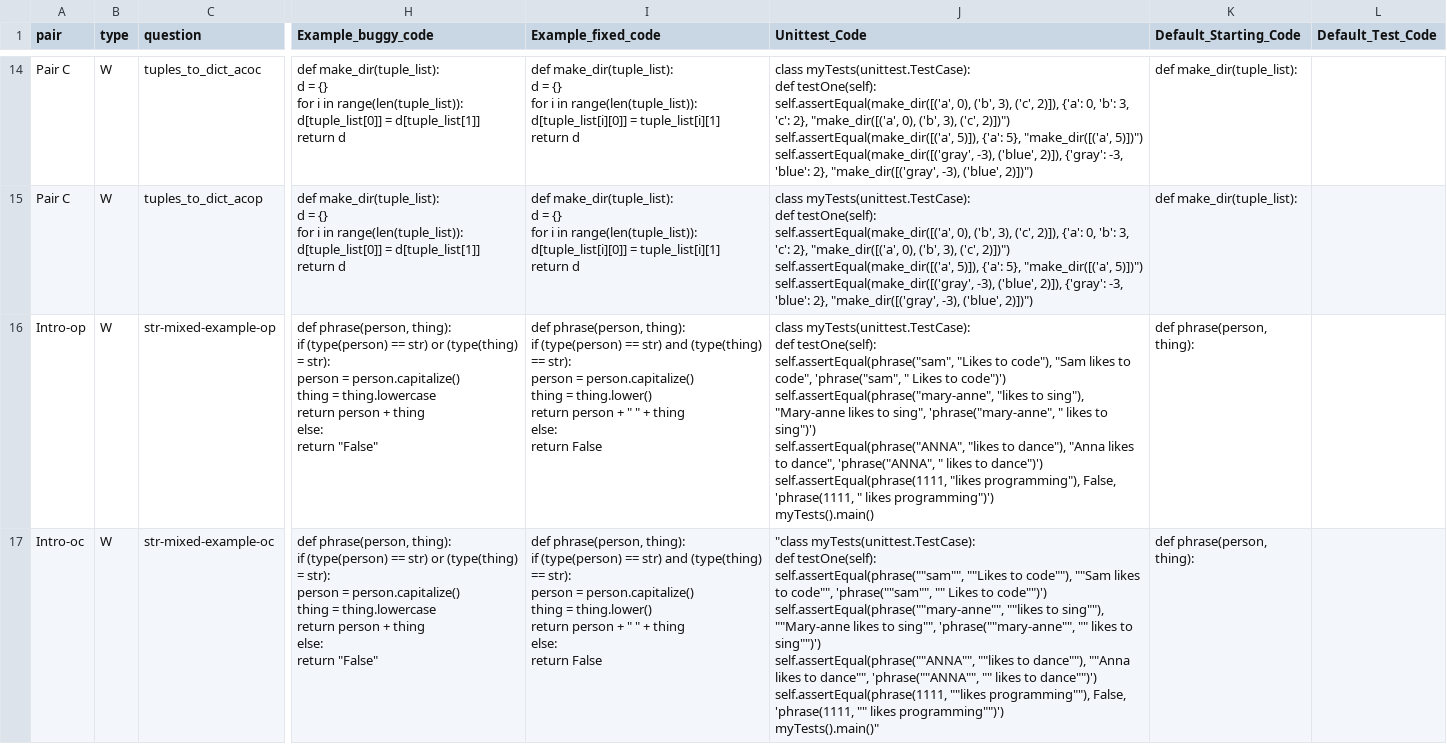
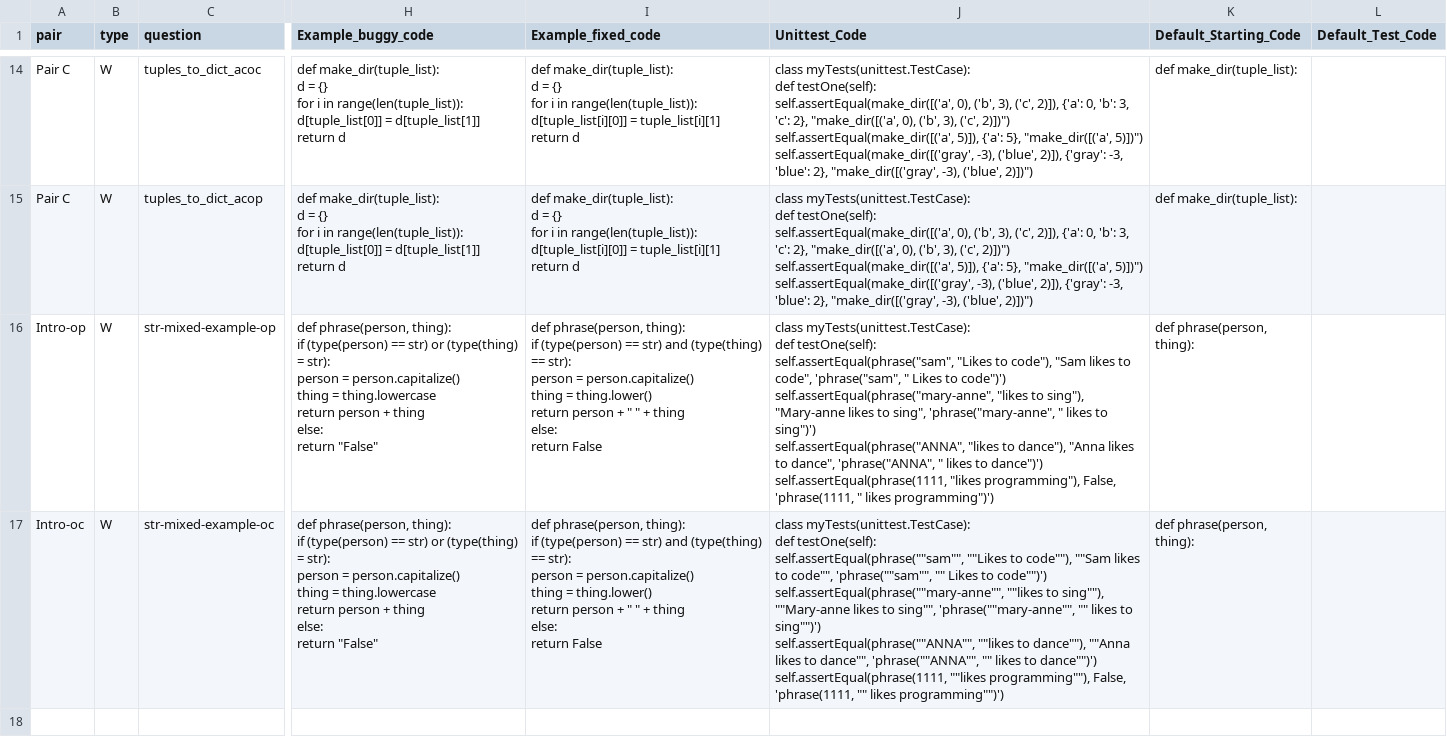
Before and after one commit to xinyinghou/rs, a CSV file: projects/book_server/Evaluation_Material_STUDY.csv, drawn as a sheet; only a part is shown, gaps mark what is left out; ↵ is a line break in a cell; the diff names each change by its address in the sheet, - before the commit and + after, or states it on an @@ line.

```diff
--- a/projects/book_server/Evaluation_Material_STUDY.csv
+++ b/projects/book_server/Evaluation_Material_STUDY.csv
-J16 (Unittest_Code): …likes programming")') ↵ myTests().main()
+J16 (Unittest_Code): …likes programming")')
-J17 (Unittest_Code): "class myTests(unittest.TestCase): ↵ def testOne(self): ↵ self.assertEqual(phrase(""sam"", ""Likes to code""), ""Sam likes to code"", 'phrase(""sam"", "" Likes to code"")') ↵ self.assertEqual(phrase(""mary-anne"", ""likes to sing""), ""Mary-anne likes to sing"", 'phrase(""mary-anne"", "" likes to sing"")') ↵ self.assertEqual(phrase(""ANNA"", ""likes to dance""), ""Anna likes to dance"", 'phrase(""ANNA"", "" likes to dance"")') ↵ self.assertEqual(phrase(1111, ""likes programming""), False, 'phrase(1111, "" likes programming"")') ↵ myTests().main()"
+J17 (Unittest_Code): class myTests(unittest.TestCase): ↵ def testOne(self): ↵ self.assertEqual(phrase(""sam"", ""Likes to code""), ""Sam likes to code"", 'phrase(""sam"", "" Likes to code"")') ↵ self.assertEqual(phrase(""mary-anne"", ""likes to sing""), ""Mary-anne likes to sing"", 'phrase(""mary-anne"", "" likes to sing"")') ↵ self.assertEqual(phrase(""ANNA"", ""likes to dance""), ""Anna likes to dance"", 'phrase(""ANNA"", "" likes to dance"")') ↵ self.assertEqual(phrase(1111, ""likes programming""), False, 'phrase(1111, "" likes programming"")')
```
Also changed, not shown: bases/rsptx/book_server_api/routers/personalized_parsons/Evaluation_Material_STUDY.csv, 10 other files.
